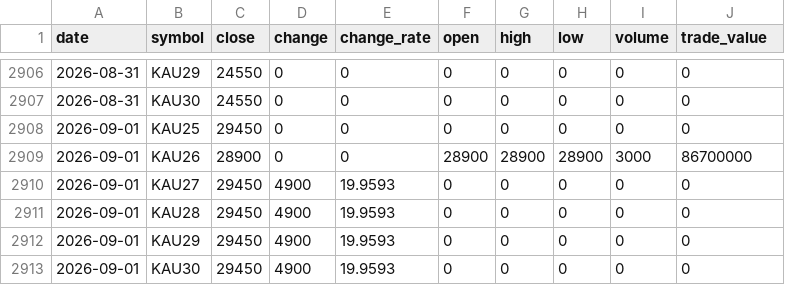
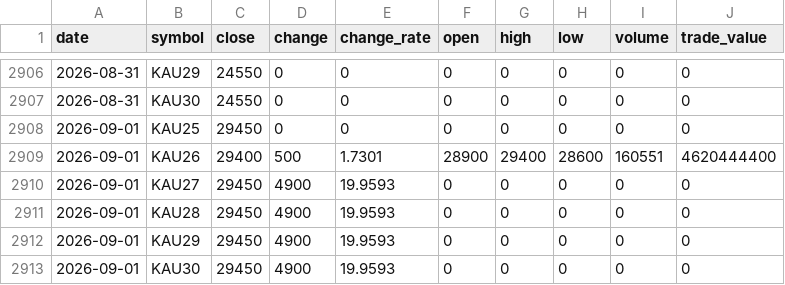
Before and after one commit to ebrain725/ebrain725.github.io, a CSV file: public/data/prices.csv, drawn as a sheet; only a part is shown, gaps mark what is left out.

```diff
--- a/public/data/prices.csv
+++ b/public/data/prices.csv
@@ -2908,3 +2908,3 @@
 2026-09-01,KAU25,29450,0,0,0,0,0,0,0
-2026-09-01,KAU26,28900,0,0,28900,28900,28900,3000,86700000
+2026-09-01,KAU26,29400,500,1.7301,28900,29400,28600,160551,4620444400
 2026-09-01,KAU27,29450,4900,19.9593,0,0,0,0,0
```
